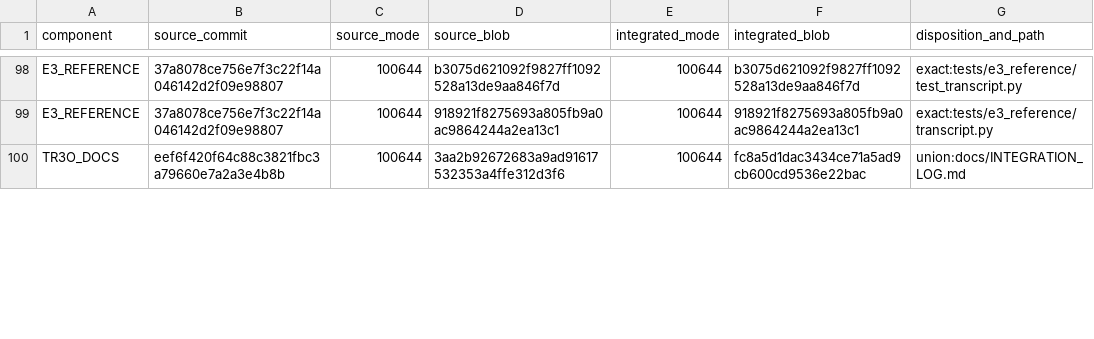
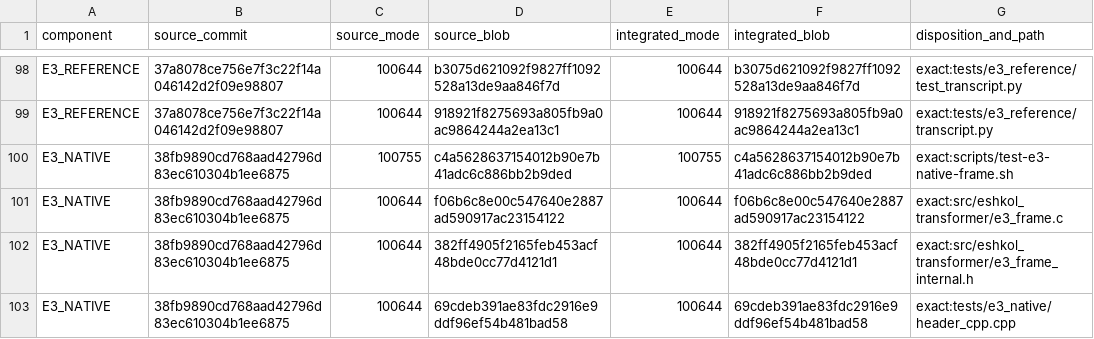
Before and after one commit to Gabriel-Kahen/eshkol-transformer, a TSV file: docs/WAVE3_TRAINING_PREREQUISITES_BLOBS.tsv, drawn as a sheet; only a part is shown, gaps mark what is left out; the shorter side is filled out with more unchanged rows; the diff covers the shown part only.

Commit message:
integrate bounded E3 native frame candidate

```diff
--- a/docs/WAVE3_TRAINING_PREREQUISITES_BLOBS.tsv
+++ b/docs/WAVE3_TRAINING_PREREQUISITES_BLOBS.tsv
@@ -99 +99,5 @@ E3_REFERENCE	37a8078ce756e7f3c22f14a046142d2f09e98807	100644	b3075d621092f9827ff
 E3_REFERENCE	37a8078ce756e7f3c22f14a046142d2f09e98807	100644	918921f8275693a805fb9a0ac9864244a2ea13c1	100644	918921f8275693a805fb9a0ac9864244a2ea13c1	exact:tests/e3_reference/transcript.py
+E3_NATIVE	38fb9890cd768aad42796d83ec610304b1ee6875	100755	c4a5628637154012b90e7b41adc6c886bb2b9ded	100755	c4a5628637154012b90e7b41adc6c886bb2b9ded	exact:scripts/test-e3-native-frame.sh
+E3_NATIVE	38fb9890cd768aad42796d83ec610304b1ee6875	100644	f06b6c8e00c547640e2887ad590917ac23154122	100644	f06b6c8e00c547640e2887ad590917ac23154122	exact:src/eshkol_transformer/e3_frame.c
+E3_NATIVE	38fb9890cd768aad42796d83ec610304b1ee6875	100644	382ff4905f2165feb453acf48bde0cc77d4121d1	100644	382ff4905f2165feb453acf48bde0cc77d4121d1	exact:src/eshkol_transformer/e3_frame_internal.h
+E3_NATIVE	38fb9890cd768aad42796d83ec610304b1ee6875	100644	69cdeb391ae83fdc2916e9ddf96ef54b481bad58	100644	69cdeb391ae83fdc2916e9ddf96ef54b481bad58	exact:tests/e3_native/header_cpp.cpp
```
Also changed, not shown: 2 added rows and 12 edited cells elsewhere in this file, 10 other files.
